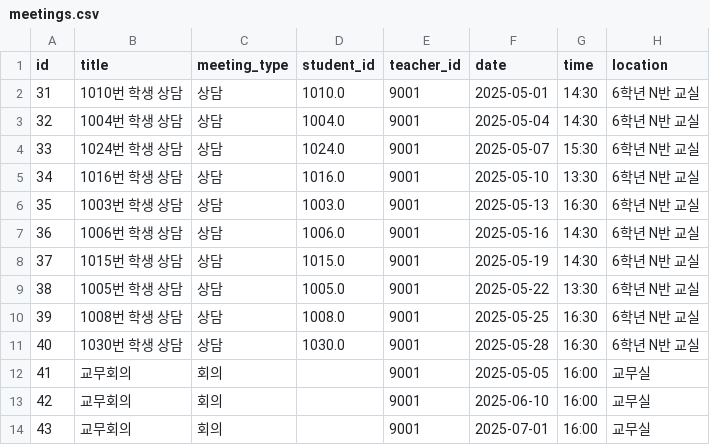
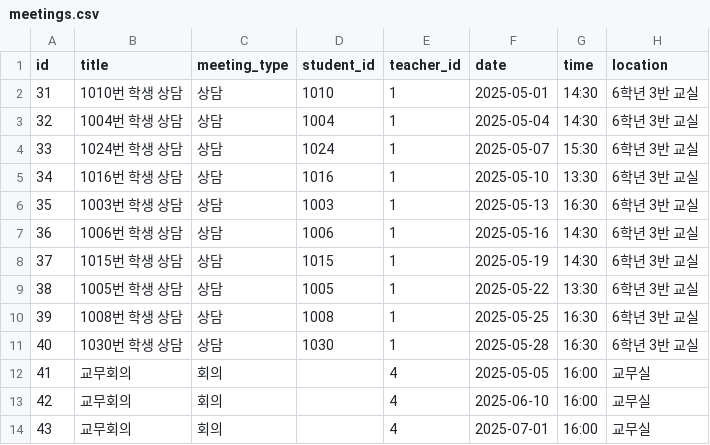
Before and after one commit to DouzonFinal-Project/backend, a CSV file: data/meetings.csv, drawn as a sheet.

```diff
--- a/data/meetings.csv
+++ b/data/meetings.csv
@@ -1,14 +1,14 @@
 id,title,meeting_type,student_id,teacher_id,date,time,location
-31,1010번 학생 상담,상담,1010.0,9001,2025-05-01,14:30,6학년 N반 교실
-32,1004번 학생 상담,상담,1004.0,9001,2025-05-04,14:30,6학년 N반 교실
-33,1024번 학생 상담,상담,1024.0,9001,2025-05-07,15:30,6학년 N반 교실
-34,1016번 학생 상담,상담,1016.0,9001,2025-05-10,13:30,6학년 N반 교실
-35,1003번 학생 상담,상담,1003.0,9001,2025-05-13,16:30,6학년 N반 교실
-36,1006번 학생 상담,상담,1006.0,9001,2025-05-16,14:30,6학년 N반 교실
-37,1015번 학생 상담,상담,1015.0,9001,2025-05-19,14:30,6학년 N반 교실
-38,1005번 학생 상담,상담,1005.0,9001,2025-05-22,13:30,6학년 N반 교실
-39,1008번 학생 상담,상담,1008.0,9001,2025-05-25,16:30,6학년 N반 교실
-40,1030번 학생 상담,상담,1030.0,9001,2025-05-28,16:30,6학년 N반 교실
-41,교무회의,회의,,9001,2025-05-05,16:00,교무실
-42,교무회의,회의,,9001,2025-06-10,16:00,교무실
-43,교무회의,회의,,9001,2025-07-01,16:00,교무실
+31,1010번 학생 상담,상담,1010,1,2025-05-01,14:30,6학년 3반 교실
+32,1004번 학생 상담,상담,1004,1,2025-05-04,14:30,6학년 3반 교실
+33,1024번 학생 상담,상담,1024,1,2025-05-07,15:30,6학년 3반 교실
+34,1016번 학생 상담,상담,1016,1,2025-05-10,13:30,6학년 3반 교실
+35,1003번 학생 상담,상담,1003,1,2025-05-13,16:30,6학년 3반 교실
+36,1006번 학생 상담,상담,1006,1,2025-05-16,14:30,6학년 3반 교실
+37,1015번 학생 상담,상담,1015,1,2025-05-19,14:30,6학년 3반 교실
+38,1005번 학생 상담,상담,1005,1,2025-05-22,13:30,6학년 3반 교실
+39,1008번 학생 상담,상담,1008,1,2025-05-25,16:30,6학년 3반 교실
+40,1030번 학생 상담,상담,1030,1,2025-05-28,16:30,6학년 3반 교실
+41,교무회의,회의,,4,2025-05-05,16:00,교무실
+42,교무회의,회의,,4,2025-06-10,16:00,교무실
+43,교무회의,회의,,4,2025-07-01,16:00,교무실
```
Also changed, not shown: data/attendance.csv, 12 other files.
